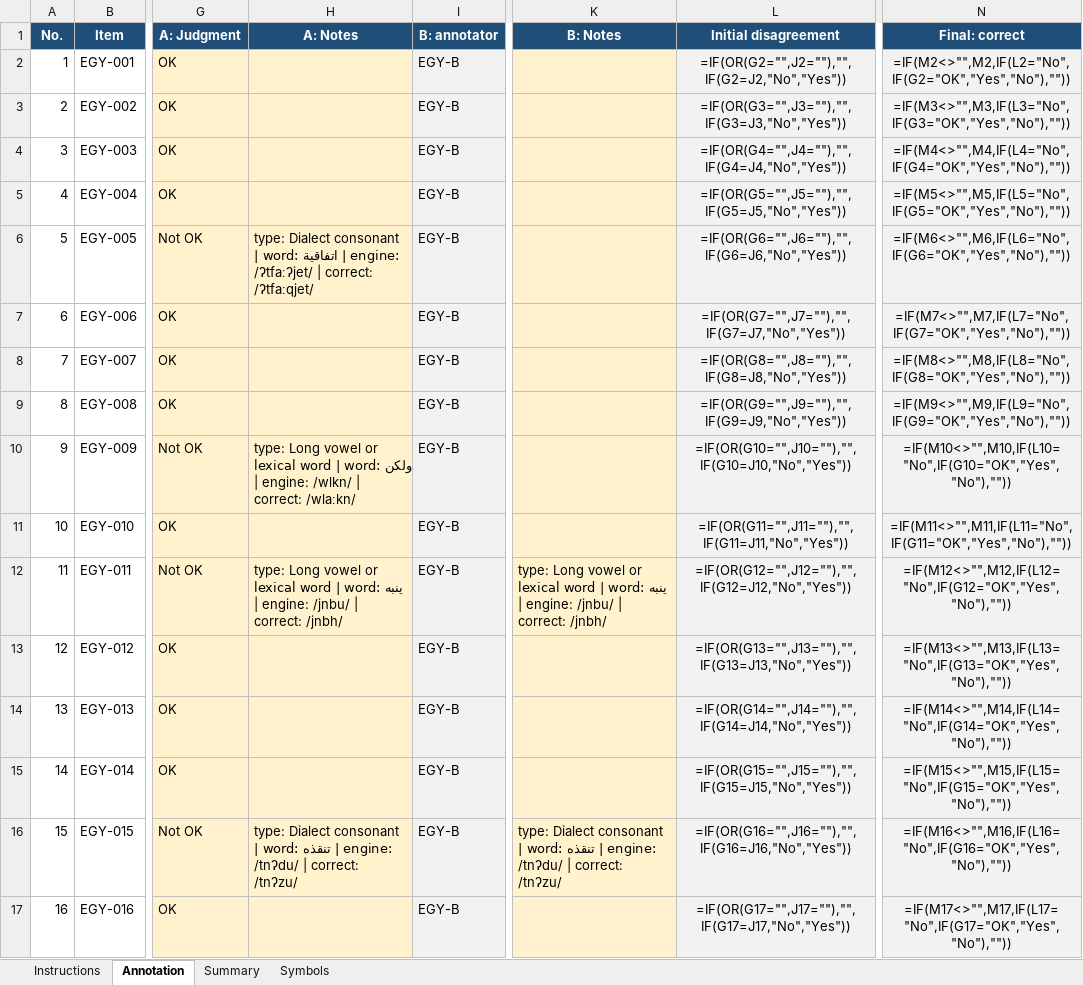
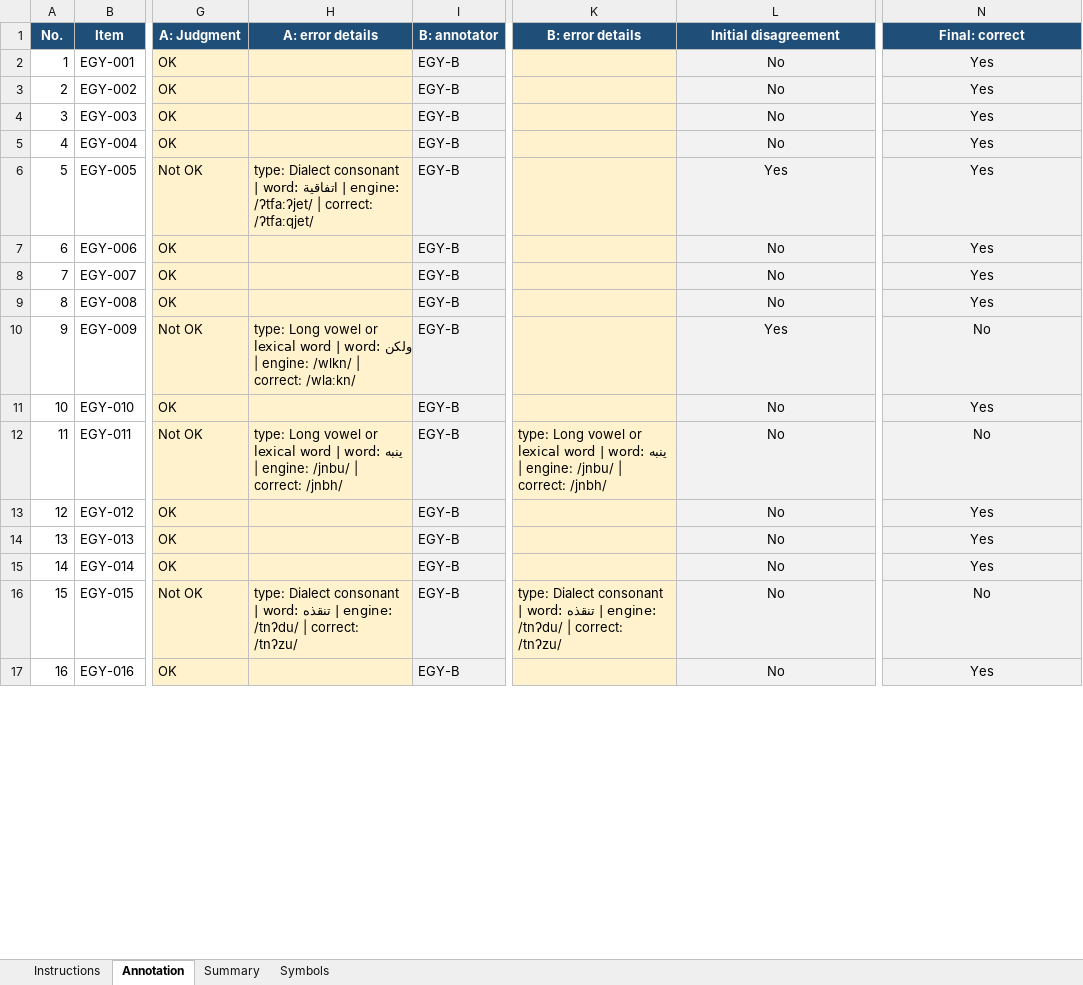
Before and after one commit to RobsGeorge/Ara-150-Pipeline, an Excel workbook: g2p/human_eval/annotations/G2P_human_evaluation_150.xlsx, sheet Annotation, drawn as a sheet; only a part is shown, gaps mark what is left out; values as stored, in another font and other column widths than the file's, no borders; formulas without a stored value are shown as written; conditional formats not drawn; the diff covers the shown part only; the diff names each change by its address in the sheet, - before the commit and + after, or states it on an @@ line.

```diff
--- a/g2p/human_eval/annotations/G2P_human_evaluation_150.xlsx (sheet Annotation)
+++ b/g2p/human_eval/annotations/G2P_human_evaluation_150.xlsx (sheet Annotation)
-H1: A: Notes
+H1: A: error details
-K1: B: Notes
+K1: B: error details
-L2 (Initial disagreement): =IF(OR(G2="",J2=""),"",IF(G2=J2,"No","Yes"))
+L2 (Initial disagreement): No
-N2 (Final: correct): =IF(M2<>"",M2,IF(L2="No",IF(G2="OK","Yes","No"),""))
+N2 (Final: correct): Yes
-L3 (Initial disagreement): =IF(OR(G3="",J3=""),"",IF(G3=J3,"No","Yes"))
+L3 (Initial disagreement): No
-N3 (Final: correct): =IF(M3<>"",M3,IF(L3="No",IF(G3="OK","Yes","No"),""))
+N3 (Final: correct): Yes
-L4 (Initial disagreement): =IF(OR(G4="",J4=""),"",IF(G4=J4,"No","Yes"))
+L4 (Initial disagreement): No
-N4 (Final: correct): =IF(M4<>"",M4,IF(L4="No",IF(G4="OK","Yes","No"),""))
+N4 (Final: correct): Yes
-L5 (Initial disagreement): =IF(OR(G5="",J5=""),"",IF(G5=J5,"No","Yes"))
+L5 (Initial disagreement): No
-N5 (Final: correct): =IF(M5<>"",M5,IF(L5="No",IF(G5="OK","Yes","No"),""))
+N5 (Final: correct): Yes
-L6 (Initial disagreement): =IF(OR(G6="",J6=""),"",IF(G6=J6,"No","Yes"))
+L6 (Initial disagreement): Yes
-N6 (Final: correct): =IF(M6<>"",M6,IF(L6="No",IF(G6="OK","Yes","No"),""))
+N6 (Final: correct): Yes
-L7 (Initial disagreement): =IF(OR(G7="",J7=""),"",IF(G7=J7,"No","Yes"))
+L7 (Initial disagreement): No
-N7 (Final: correct): =IF(M7<>"",M7,IF(L7="No",IF(G7="OK","Yes","No"),""))
+N7 (Final: correct): Yes
-L8 (Initial disagreement): =IF(OR(G8="",J8=""),"",IF(G8=J8,"No","Yes"))
+L8 (Initial disagreement): No
-N8 (Final: correct): =IF(M8<>"",M8,IF(L8="No",IF(G8="OK","Yes","No"),""))
+N8 (Final: correct): Yes
-L9 (Initial disagreement): =IF(OR(G9="",J9=""),"",IF(G9=J9,"No","Yes"))
+L9 (Initial disagreement): No
-N9 (Final: correct): =IF(M9<>"",M9,IF(L9="No",IF(G9="OK","Yes","No"),""))
+N9 (Final: correct): Yes
-L10 (Initial disagreement): =IF(OR(G10="",J10=""),"",IF(G10=J10,"No","Yes"))
+L10 (Initial disagreement): Yes
-N10 (Final: correct): =IF(M10<>"",M10,IF(L10="No",IF(G10="OK","Yes","No"),""))
+N10 (Final: correct): No
-L11 (Initial disagreement): =IF(OR(G11="",J11=""),"",IF(G11=J11,"No","Yes"))
+L11 (Initial disagreement): No
-N11 (Final: correct): =IF(M11<>"",M11,IF(L11="No",IF(G11="OK","Yes","No"),""))
+N11 (Final: correct): Yes
-L12 (Initial disagreement): =IF(OR(G12="",J12=""),"",IF(G12=J12,"No","Yes"))
+L12 (Initial disagreement): No
-N12 (Final: correct): =IF(M12<>"",M12,IF(L12="No",IF(G12="OK","Yes","No"),""))
+N12 (Final: correct): No
-L13 (Initial disagreement): =IF(OR(G13="",J13=""),"",IF(G13=J13,"No","Yes"))
+L13 (Initial disagreement): No
-N13 (Final: correct): =IF(M13<>"",M13,IF(L13="No",IF(G13="OK","Yes","No"),""))
+N13 (Final: correct): Yes
-L14 (Initial disagreement): =IF(OR(G14="",J14=""),"",IF(G14=J14,"No","Yes"))
+L14 (Initial disagreement): No
-N14 (Final: correct): =IF(M14<>"",M14,IF(L14="No",IF(G14="OK","Yes","No"),""))
+N14 (Final: correct): Yes
-L15 (Initial disagreement): =IF(OR(G15="",J15=""),"",IF(G15=J15,"No","Yes"))
+L15 (Initial disagreement): No
-N15 (Final: correct): =IF(M15<>"",M15,IF(L15="No",IF(G15="OK","Yes","No"),""))
+N15 (Final: correct): Yes
-L16 (Initial disagreement): =IF(OR(G16="",J16=""),"",IF(G16=J16,"No","Yes"))
+L16 (Initial disagreement): No
-N16 (Final: correct): =IF(M16<>"",M16,IF(L16="No",IF(G16="OK","Yes","No"),""))
+N16 (Final: correct): No
-L17 (Initial disagreement): =IF(OR(G17="",J17=""),"",IF(G17=J17,"No","Yes"))
+L17 (Initial disagreement): No
-N17 (Final: correct): =IF(M17<>"",M17,IF(L17="No",IF(G17="OK","Yes","No"),""))
+N17 (Final: correct): Yes
```
Also changed, not shown: 268 edited cells elsewhere in this sheet, g2p/human_eval/annotations/annotator_EGY-B.xlsx, g2p/human_eval/annotations/annotator_GLF-A.xlsx, 7 other files.
